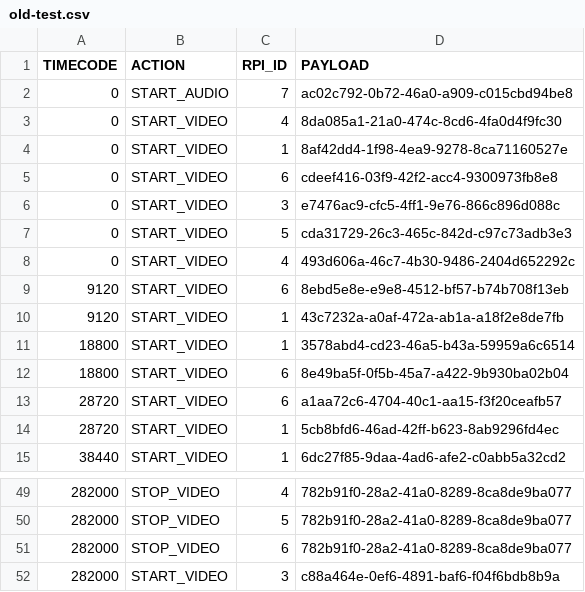
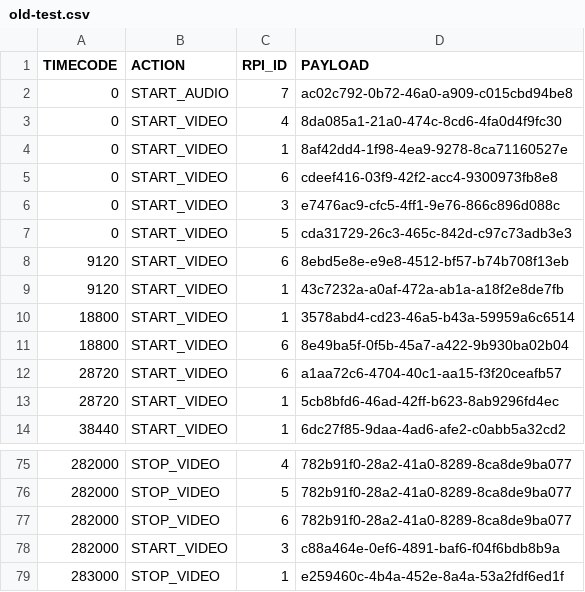
Before and after one commit to t-lawan/screen-controller-frontend, a CSV file: src/Assets/old-test.csv, drawn as a sheet; only a part is shown, gaps mark what is left out; removed rows and columns are numbered as before the commit, all else as after; the diff covers the shown part only; the diff names each change by its address in the sheet, - before the commit and + after, or states it on an @@ line.

```diff
--- a/src/Assets/old-test.csv
+++ b/src/Assets/old-test.csv
-row 8: 0 | START_VIDEO | 4 | 493d606a-46c7-4b30-9486-2404d652292c
+row 79: 283000 | STOP_VIDEO | 1 | e259460c-4b4a-452e-8a4a-53a2fdf6ed1f
```
Also changed, not shown: 27 added rows and 2 edited cells elsewhere in this file, 1 other file.
